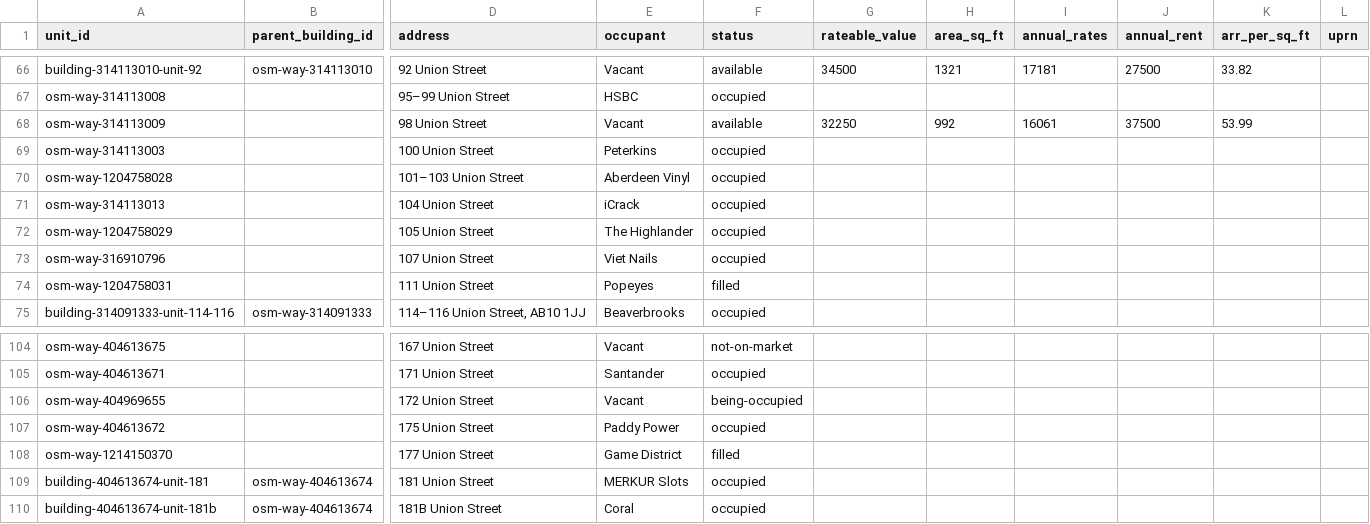
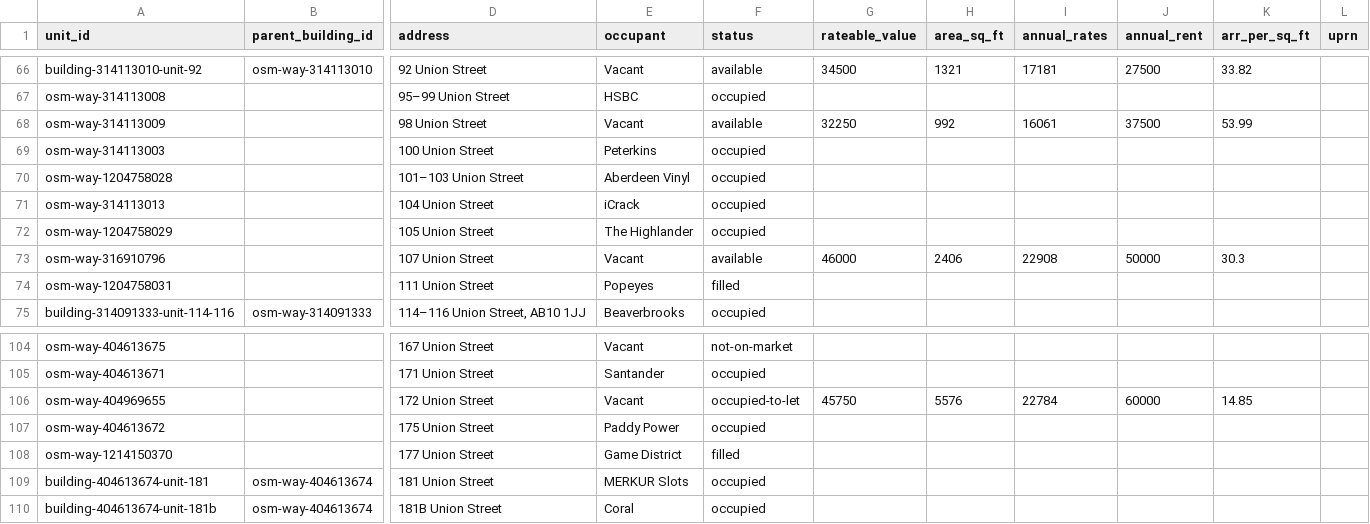
Before and after one commit to bobkeiller/union-street-map, a CSV file: data/union-street-units.csv, drawn as a sheet; only a part is shown, gaps mark what is left out; the diff names each change by its address in the sheet, - before the commit and + after, or states it on an @@ line.

Commit message:
Additional 107 and 170

```diff
--- a/data/union-street-units.csv
+++ b/data/union-street-units.csv
-E73 (occupant): Viet Nails
+E73 (occupant): Vacant
-F73 (status): occupied
+F73 (status): available
-G73 (rateable_value): (empty)
+G73 (rateable_value): 46000
-H73 (area_sq_ft): (empty)
+H73 (area_sq_ft): 2406
-I73 (annual_rates): (empty)
+I73 (annual_rates): 22908
-J73 (annual_rent): (empty)
+J73 (annual_rent): 50000
-K73 (arr_per_sq_ft): (empty)
+K73 (arr_per_sq_ft): 30.3
-F106 (status): being-occupied
+F106 (status): occupied-to-let
-G106 (rateable_value): (empty)
+G106 (rateable_value): 45750
-H106 (area_sq_ft): (empty)
+H106 (area_sq_ft): 5576
-I106 (annual_rates): (empty)
+I106 (annual_rates): 22784
-J106 (annual_rent): (empty)
+J106 (annual_rent): 60000
-K106 (arr_per_sq_ft): (empty)
+K106 (arr_per_sq_ft): 14.85
```
